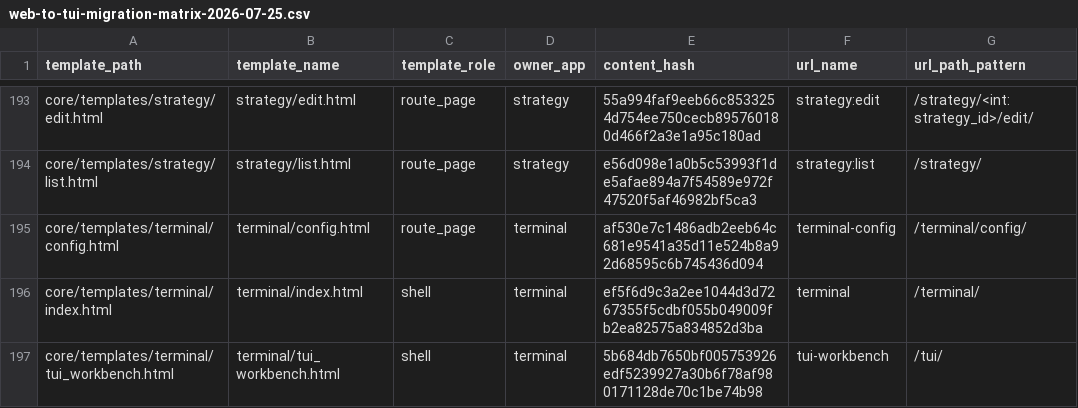
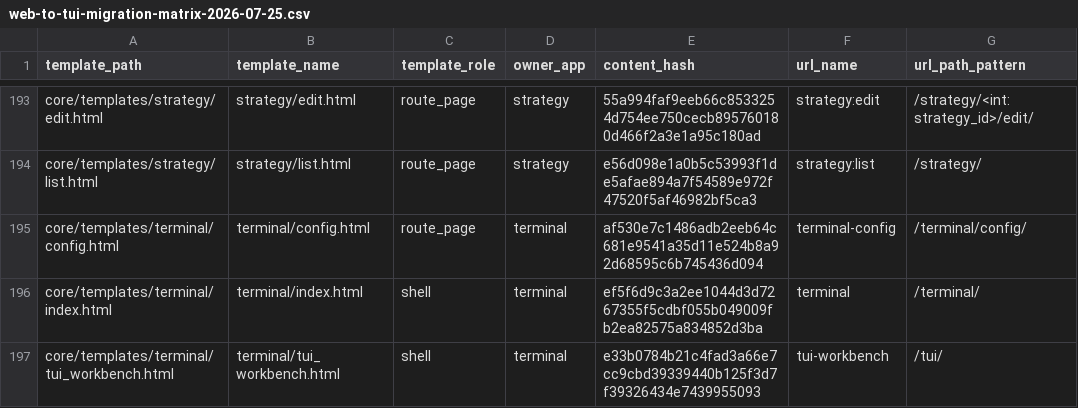
Before and after one commit to guiyinan/agomTradePro, a CSV file: docs/plans/web-to-tui-migration-matrix-2026-07-25.csv, drawn as a sheet; only a part is shown, gaps mark what is left out; the diff names each change by its address in the sheet, - before the commit and + after, or states it on an @@ line.

```diff
--- a/docs/plans/web-to-tui-migration-matrix-2026-07-25.csv
+++ b/docs/plans/web-to-tui-migration-matrix-2026-07-25.csv
-E197 (content_hash): 5b684db7650bf005753926edf5239927a30b6f78af980171128de70c1be74b98
+E197 (content_hash): e33b0784b21c4fad3a66e7cc9cbd39339440b125f3d7f39326434e7439955093
```
Also changed, not shown: 10 other files.
